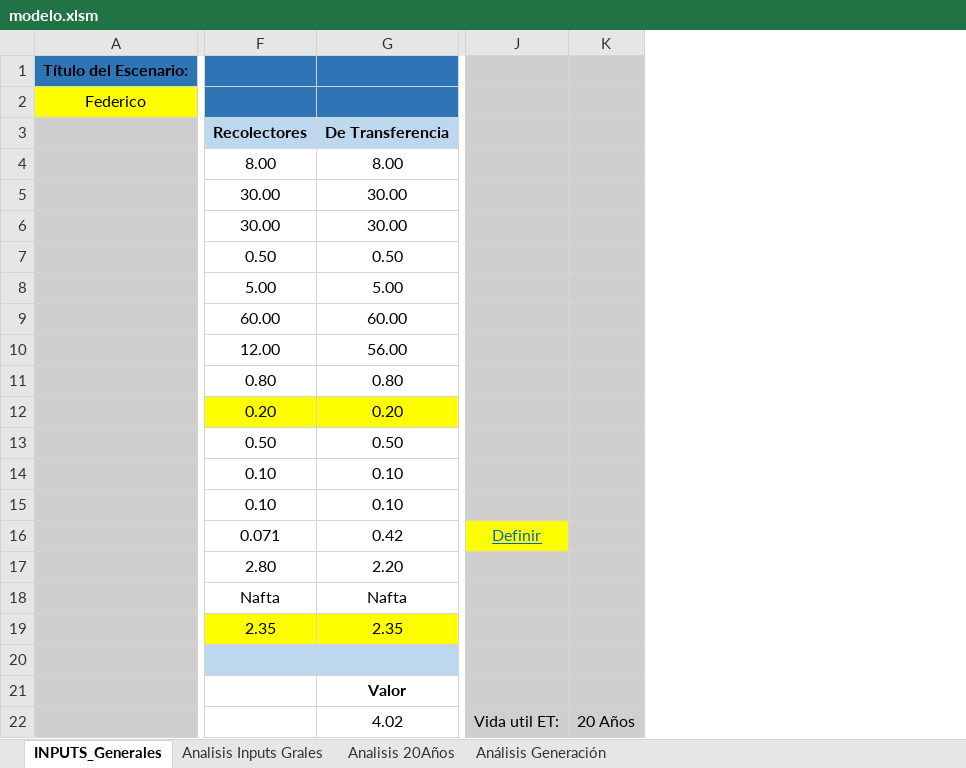
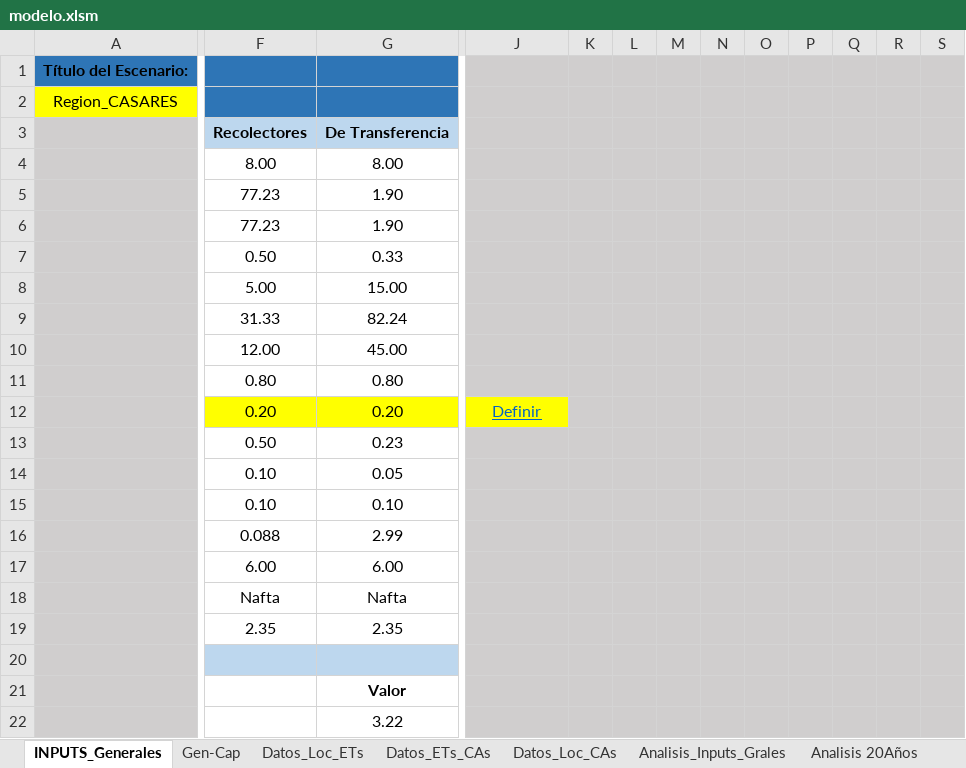
Before and after one commit to PanchoGatti/lome_python, an Excel workbook: Backup/modelo.xlsm, sheet INPUTS_Generales, drawn as a sheet; only a part is shown, gaps mark what is left out; values as stored, in another font and other column widths than the file's, no borders; charts and pictures not drawn; removed rows and columns are numbered as before the commit, all else as after; rows hold the shown columns only; the diff covers the shown part only; the diff names each change by its address in the sheet, - before the commit and + after, or states it on an @@ line.

```diff
--- a/Backup/modelo.xlsm (sheet INPUTS_Generales)
+++ b/Backup/modelo.xlsm (sheet INPUTS_Generales)
-sheet tab: Analisis Inputs Grales
@@ sheet tab unhidden: Gen-Cap @@
@@ sheet tab unhidden: Datos_Loc_ETs @@
@@ sheet tab unhidden: Datos_ETs_CAs @@
@@ sheet tab unhidden: Datos_Loc_CAs @@
+sheet tab: Analisis_Inputs_Grales
-column K, row 22: 20 Años
+column K, empty
+column L, empty
+column M, empty
+column N, empty
+column O, empty
+column P, empty
+column Q, empty
+column R, empty
+column S, empty
-A2: Federico
+A2: Region_CASARES
-F5:F6: 30.00
+F5:F6: 77.23
-G5:G6: 30.00
+G5:G6: 1.90
-G7: 0.50
+G7: 0.33
-G8: 5.00
+G8: 15.00
-F9: 60.00
+F9: 31.33
-G9: 60.00
+G9: 82.24
-G10: 56.00
+G10: 45.00
-J12: (empty)
+J12: Definir
-J12 fill: #D0CECE
+J12 fill: #FFFF00
-G13: 0.50
+G13: 0.23
-G14: 0.10
+G14: 0.05
-row 16:  | 0.071 | 0.42 | Definir
-row 17:  | 2.80 | 2.20
+row 16:  | 0.088 | 2.99
+row 17:  | 6.00 | 6.00
-F19:G19 fill: #FFFF00
+F19:G19 fill: none
-G22: 4.02
+G22: 3.22
-J22: Vida util ET:
+J22: (empty)
```
Also changed, not shown: 6 added rows, 2 removed rows, 26 added columns and 3 edited cells elsewhere in this sheet, sheet Analisis 20Años, formulas that keep their value, hidden cells, charts or pictures, RESULTADOS_Region_CASARES.xlsx, modelo.xlsm, 2 other files.
